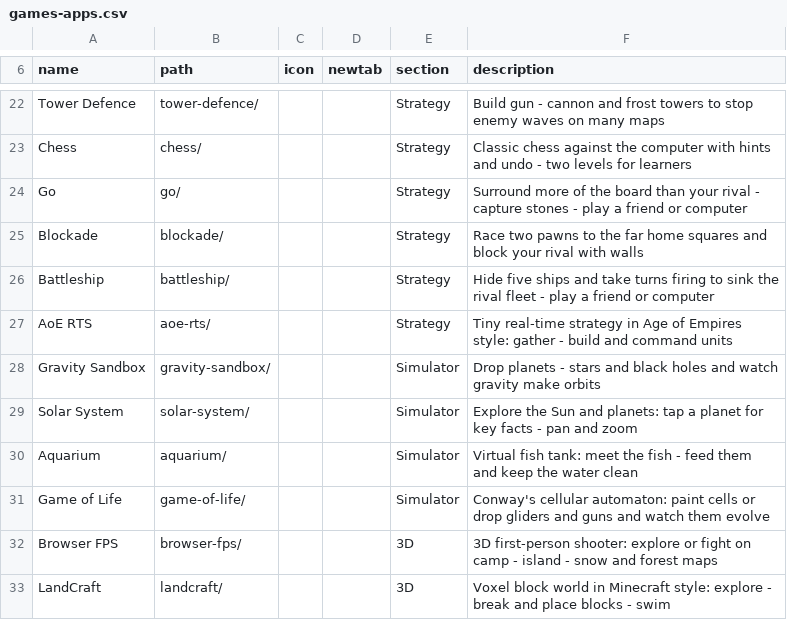
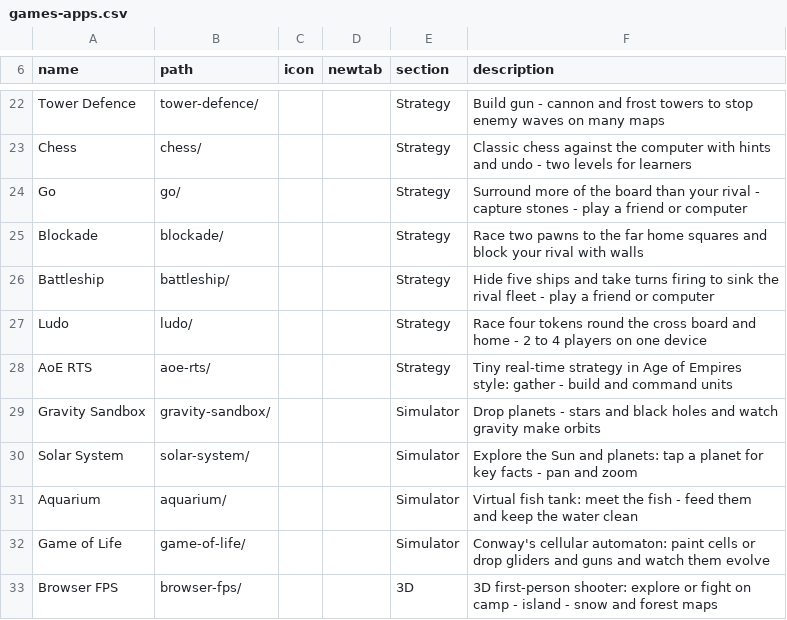
Before and after one commit to jor-teron/sites, a CSV file: apps/games/games-apps.csv, drawn as a sheet; only a part is shown, gaps mark what is left out; the shorter side is filled out with more unchanged rows.

Commit message:
Games: LUDO-1a Ludo board and rules
Classic 15x15 cross board, 2-4 local players (2 sit opposite), tap-to-roll
die, captures, safe stars/starts, exact home, three-6s forfeit, bonus rolls,
auto-skip, places after the winner, legal-move glow, optional auto-move,
saved state and wins, gear/theme. Hooks for LUDO-1b seats and 1c events.

```diff
--- a/apps/games/games-apps.csv
+++ b/apps/games/games-apps.csv
@@ -26,2 +26,3 @@ Blockade,          blockade/,      , , Strategy, Race two pawns to the far home
 Battleship,        battleship/,    , , Strategy, Hide five ships and take turns firing to sink the rival fleet - play a friend or computer
+Ludo,              ludo/,          , , Strategy, Race four tokens round the cross board and home - 2 to 4 players on one device
 AoE RTS,           aoe-rts/,       , , Strategy, Tiny real-time strategy in Age of Empires style: gather - build and command units
```
Also changed, not shown: 14 other files.
